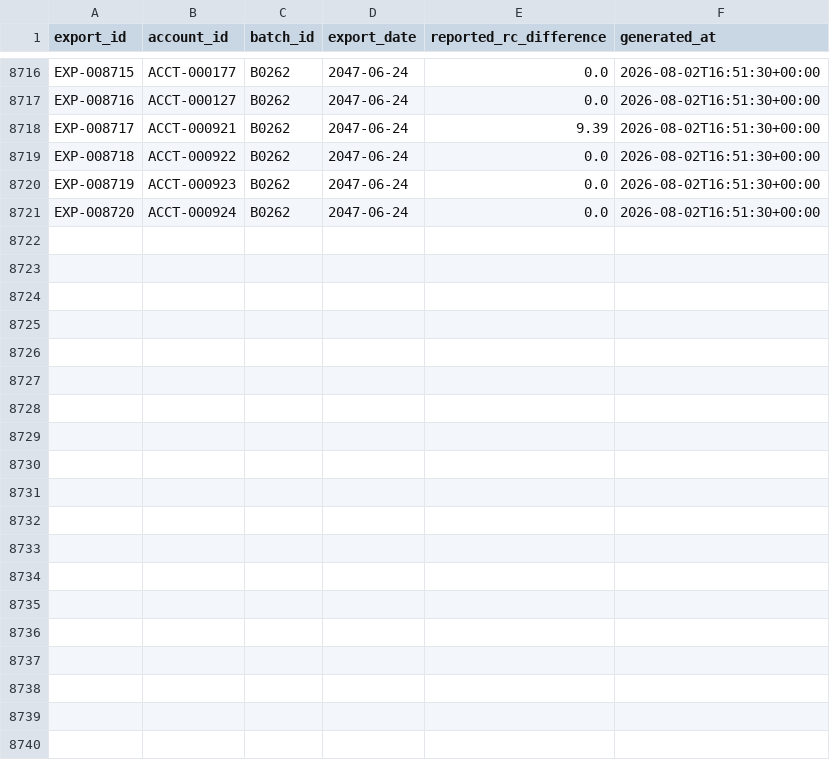
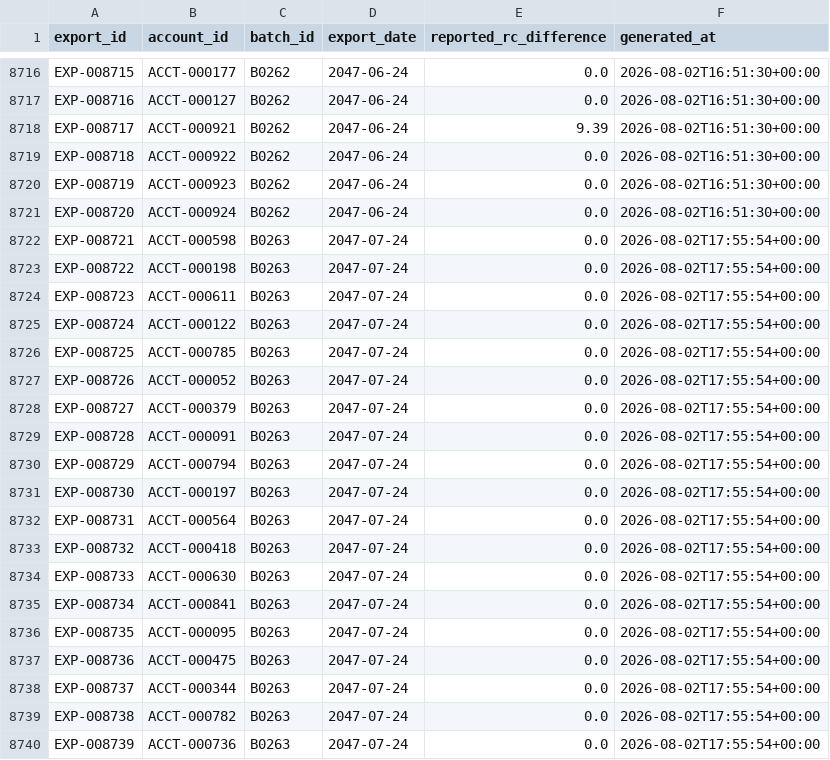
Before and after one commit to jelendu/remit-reconciliation-engine, a CSV file: data_gen/output/export_rc.csv, drawn as a sheet; only a part is shown, gaps mark what is left out; the diff covers the shown part only.

```diff
--- a/data_gen/output/export_rc.csv
+++ b/data_gen/output/export_rc.csv
@@ -8721 +8721,20 @@ EXP-008719,ACCT-000923,B0262,2047-06-24,0.0,2026-08-02T16:51:30+00:00
 EXP-008720,ACCT-000924,B0262,2047-06-24,0.0,2026-08-02T16:51:30+00:00
+EXP-008721,ACCT-000598,B0263,2047-07-24,0.0,2026-08-02T17:55:54+00:00
+EXP-008722,ACCT-000198,B0263,2047-07-24,0.0,2026-08-02T17:55:54+00:00
+EXP-008723,ACCT-000611,B0263,2047-07-24,0.0,2026-08-02T17:55:54+00:00
+EXP-008724,ACCT-000122,B0263,2047-07-24,0.0,2026-08-02T17:55:54+00:00
+EXP-008725,ACCT-000785,B0263,2047-07-24,0.0,2026-08-02T17:55:54+00:00
+EXP-008726,ACCT-000052,B0263,2047-07-24,0.0,2026-08-02T17:55:54+00:00
+EXP-008727,ACCT-000379,B0263,2047-07-24,0.0,2026-08-02T17:55:54+00:00
+EXP-008728,ACCT-000091,B0263,2047-07-24,0.0,2026-08-02T17:55:54+00:00
+EXP-008729,ACCT-000794,B0263,2047-07-24,0.0,2026-08-02T17:55:54+00:00
+EXP-008730,ACCT-000197,B0263,2047-07-24,0.0,2026-08-02T17:55:54+00:00
+EXP-008731,ACCT-000564,B0263,2047-07-24,0.0,2026-08-02T17:55:54+00:00
+EXP-008732,ACCT-000418,B0263,2047-07-24,0.0,2026-08-02T17:55:54+00:00
+EXP-008733,ACCT-000630,B0263,2047-07-24,0.0,2026-08-02T17:55:54+00:00
+EXP-008734,ACCT-000841,B0263,2047-07-24,0.0,2026-08-02T17:55:54+00:00
+EXP-008735,ACCT-000095,B0263,2047-07-24,0.0,2026-08-02T17:55:54+00:00
+EXP-008736,ACCT-000475,B0263,2047-07-24,0.0,2026-08-02T17:55:54+00:00
+EXP-008737,ACCT-000344,B0263,2047-07-24,0.0,2026-08-02T17:55:54+00:00
+EXP-008738,ACCT-000782,B0263,2047-07-24,0.0,2026-08-02T17:55:54+00:00
+EXP-008739,ACCT-000736,B0263,2047-07-24,0.0,2026-08-02T17:55:54+00:00
```
Also changed, not shown: 11 added rows elsewhere in this file, data_gen/output/_scenarios.csv, data_gen/output/adjustment_amts.csv, 17 other files.
